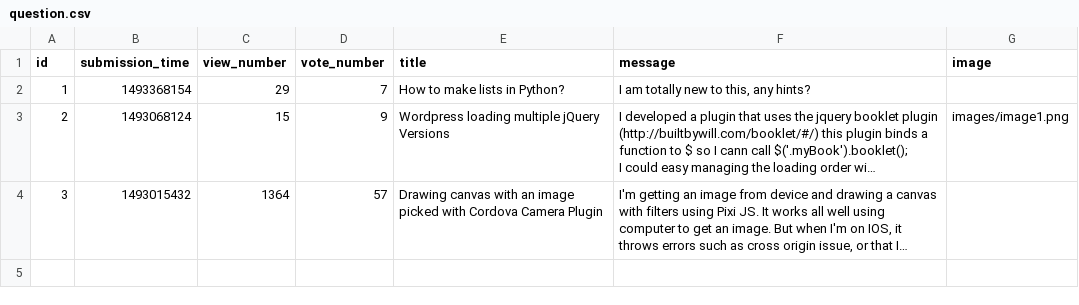
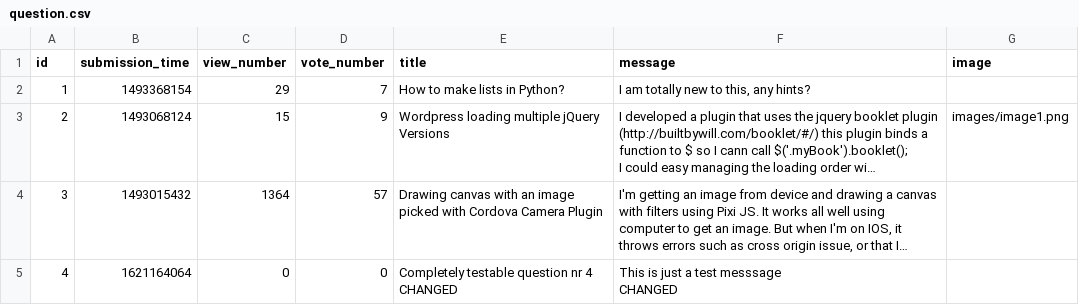
Before and after one commit to damianTrybuszek/Ask-Mate, a CSV file: sample_data/question.csv, drawn as a sheet; long unchanged cells end in …; ↵ is a line break in a cell; the diff names each change by its address in the sheet, - before the commit and + after, or states it on an @@ line.

Commit message:
edit_question functionality added, minor code adjustments and bug fixes.

```diff
--- a/sample_data/question.csv
+++ b/sample_data/question.csv
+row 5: 4 | 1621164064 | 0 | 0 | Completely testable question nr 4 CHANGED | This is just a test messsage ↵ CHANGED
```
Also changed, not shown: 10 other files.
